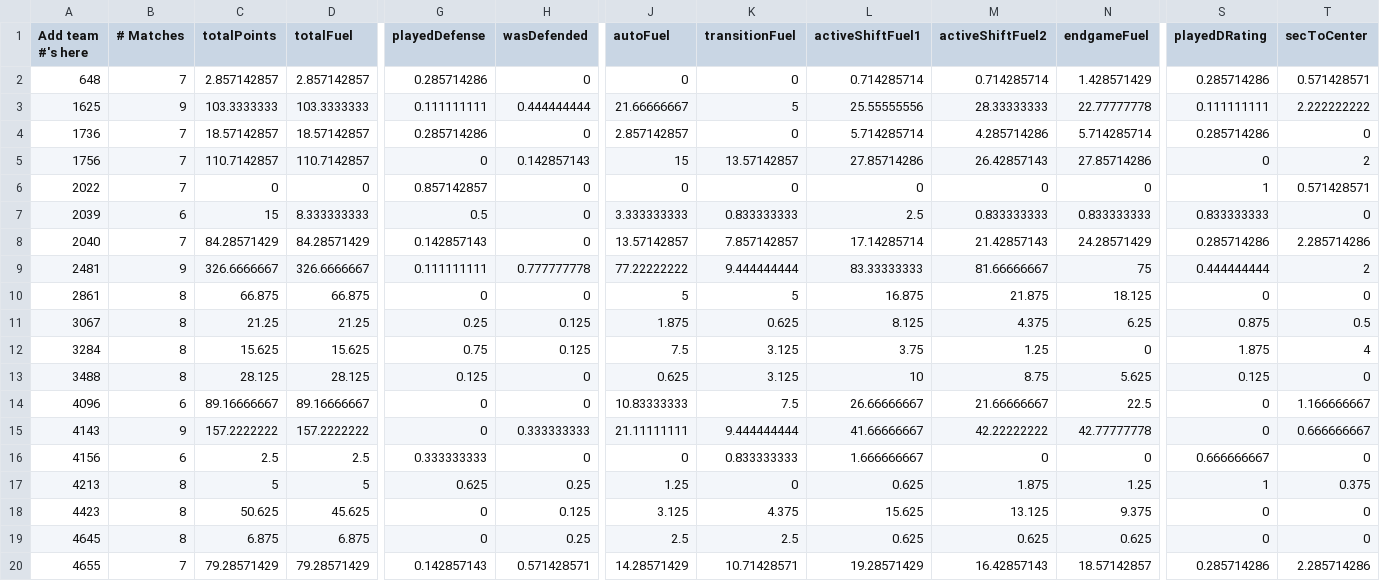
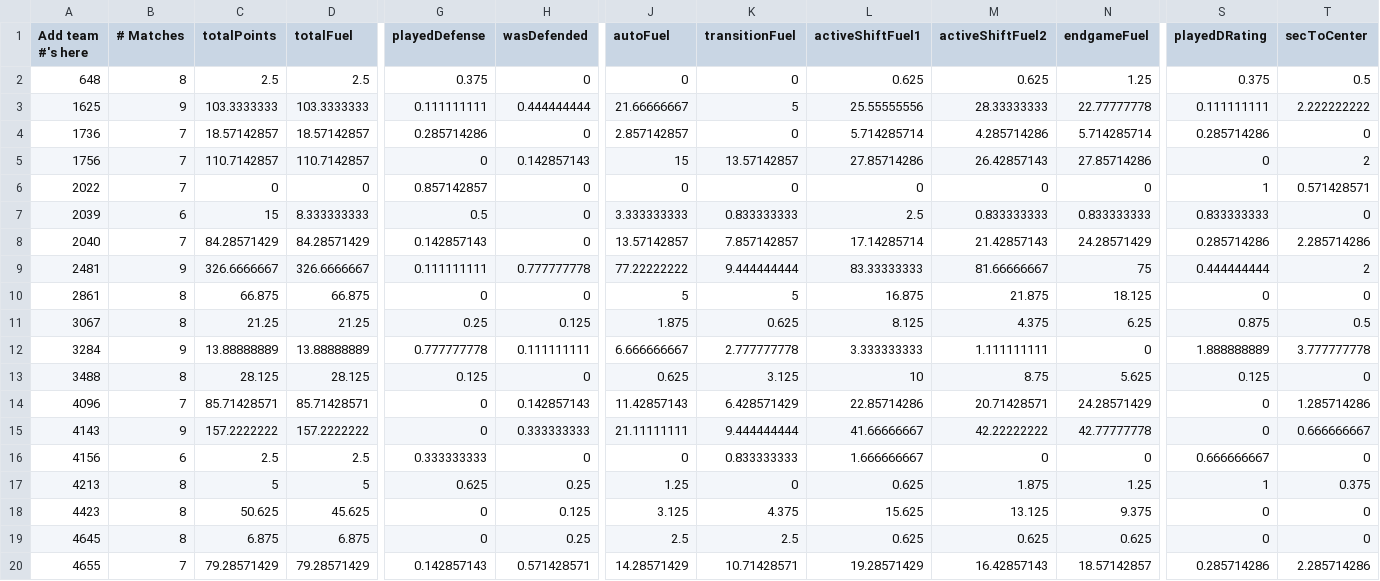
Before and after one commit to btmartin/btmartin.github.io, a CSV file: Scouting/ConsolidatedData.csv, drawn as a sheet; only a part is shown, gaps mark what is left out; the diff covers the shown part only; the diff names each change by its address in the sheet, - before the commit and + after, or states it on an @@ line.

```diff
--- a/Scouting/ConsolidatedData.csv
+++ b/Scouting/ConsolidatedData.csv
-B2 (# Matches): 7
+B2 (# Matches): 8
-C2 (totalPoints): 2.857142857
+C2 (totalPoints): 2.5
-D2 (totalFuel): 2.857142857
+D2 (totalFuel): 2.5
-G2 (playedDefense): 0.285714286
+G2 (playedDefense): 0.375
-L2 (activeShiftFuel1): 0.714285714
+L2 (activeShiftFuel1): 0.625
-M2 (activeShiftFuel2): 0.714285714
+M2 (activeShiftFuel2): 0.625
-N2 (endgameFuel): 1.428571429
+N2 (endgameFuel): 1.25
-S2 (playedDRating): 0.285714286
+S2 (playedDRating): 0.375
-T2 (secToCenter): 0.571428571
+T2 (secToCenter): 0.5
-B12 (# Matches): 8
+B12 (# Matches): 9
-C12 (totalPoints): 15.625
+C12 (totalPoints): 13.88888889
-D12 (totalFuel): 15.625
+D12 (totalFuel): 13.88888889
-G12 (playedDefense): 0.75
+G12 (playedDefense): 0.777777778
-H12 (wasDefended): 0.125
+H12 (wasDefended): 0.111111111
-J12 (autoFuel): 7.5
+J12 (autoFuel): 6.666666667
-K12 (transitionFuel): 3.125
+K12 (transitionFuel): 2.777777778
-L12 (activeShiftFuel1): 3.75
+L12 (activeShiftFuel1): 3.333333333
-M12 (activeShiftFuel2): 1.25
+M12 (activeShiftFuel2): 1.111111111
-S12 (playedDRating): 1.875
+S12 (playedDRating): 1.888888889
-T12 (secToCenter): 4
+T12 (secToCenter): 3.777777778
-B14 (# Matches): 6
+B14 (# Matches): 7
-C14 (totalPoints): 89.16666667
+C14 (totalPoints): 85.71428571
-D14 (totalFuel): 89.16666667
+D14 (totalFuel): 85.71428571
-H14 (wasDefended): 0
+H14 (wasDefended): 0.142857143
-J14 (autoFuel): 10.83333333
+J14 (autoFuel): 11.42857143
-K14 (transitionFuel): 7.5
+K14 (transitionFuel): 6.428571429
-L14 (activeShiftFuel1): 26.66666667
+L14 (activeShiftFuel1): 22.85714286
-M14 (activeShiftFuel2): 21.66666667
+M14 (activeShiftFuel2): 20.71428571
-N14 (endgameFuel): 22.5
+N14 (endgameFuel): 24.28571429
-T14 (secToCenter): 1.166666667
+T14 (secToCenter): 1.285714286
```
Also changed, not shown: 24 edited cells elsewhere in this file, Scouting/ScoutingData.csv.
